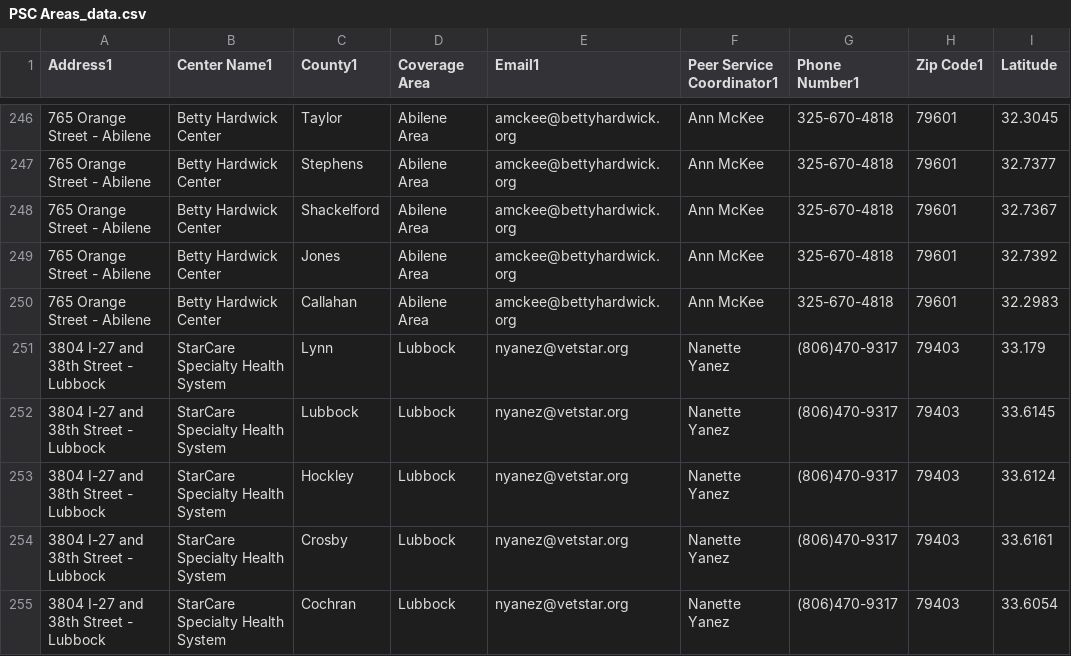
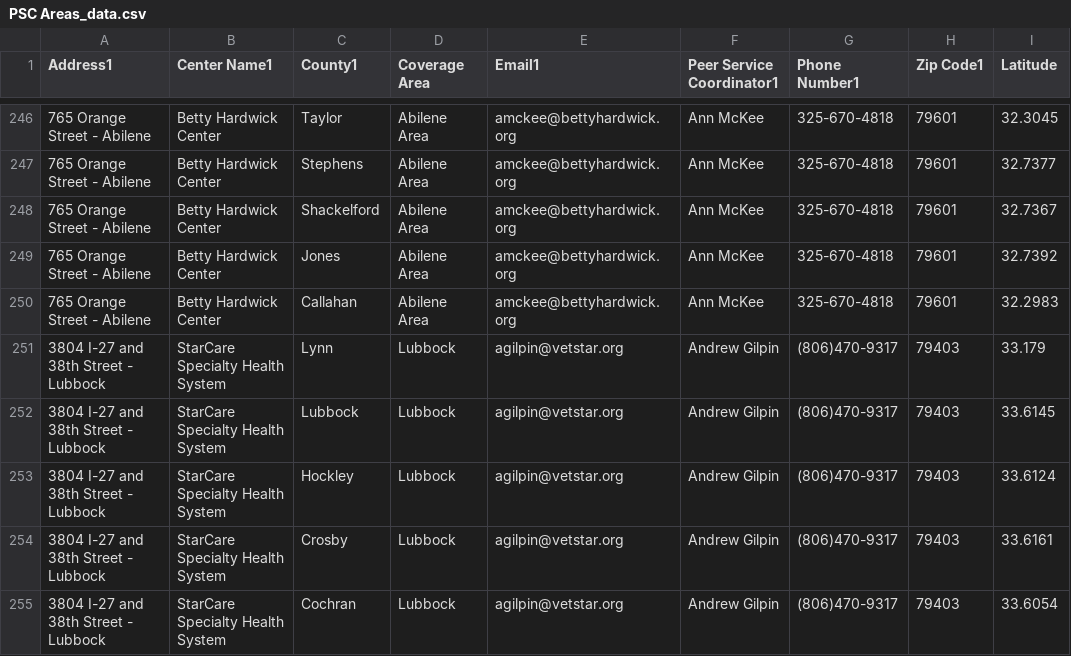
Before and after one commit to YoodleLLC/find-your-psc, a CSV file: data/PSC Areas_data.csv, drawn as a sheet; only a part is shown, gaps mark what is left out; the diff covers the shown part only; the diff names each change by its address in the sheet, - before the commit and + after, or states it on an @@ line.

```diff
--- a/data/PSC Areas_data.csv
+++ b/data/PSC Areas_data.csv
-E251:E255 (Email1): nyanez@vetstar.org
+E251:E255 (Email1): agilpin@vetstar.org
-F251:F255 (Peer Service Coordinator1): Nanette Yanez
+F251:F255 (Peer Service Coordinator1): Andrew Gilpin
```
Also changed, not shown: 52 edited cells elsewhere in this file, data/VMHD Coverage Sheet - Jul 6 2022 - URLs (1).csv.
